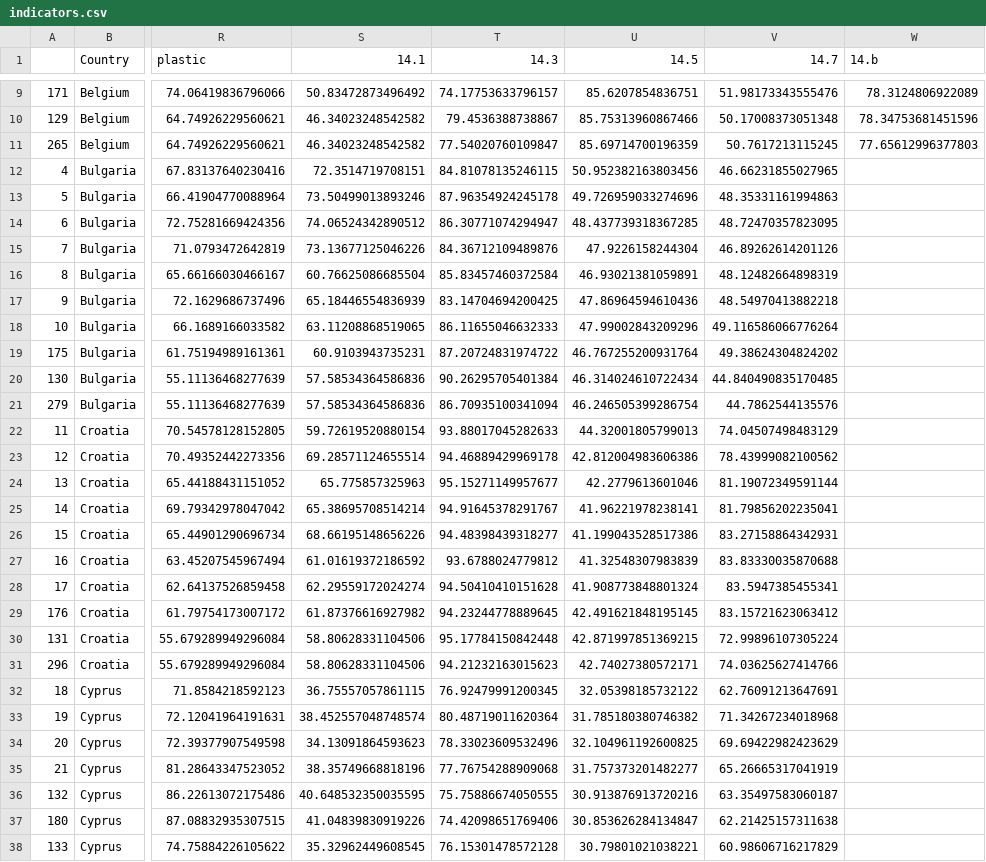
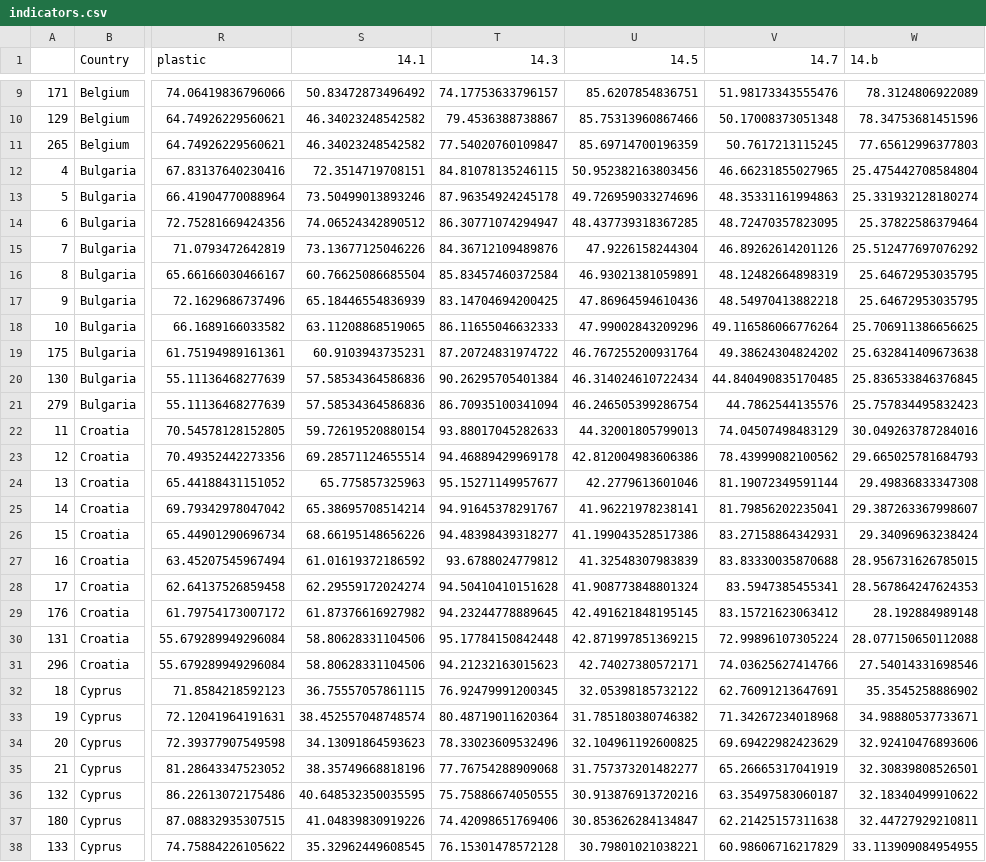
Before and after one commit to isaldiviagonzatti/sdg14, a CSV file: output/indicators.csv, drawn as a sheet; only a part is shown, gaps mark what is left out; the diff covers the shown part only; the diff names each change by its address in the sheet, - before the commit and + after, or states it on an @@ line.

```diff
--- a/output/indicators.csv
+++ b/output/indicators.csv
-W12 (14.b): (empty)
+W12 (14.b): 25.475442708584804
-W13 (14.b): (empty)
+W13 (14.b): 25.331932128180274
-W14 (14.b): (empty)
+W14 (14.b): 25.37822586379464
-W15 (14.b): (empty)
+W15 (14.b): 25.512477697076292
-W16:W17 (14.b): (empty)
+W16:W17 (14.b): 25.64672953035795
-W18 (14.b): (empty)
+W18 (14.b): 25.706911386656625
-W19 (14.b): (empty)
+W19 (14.b): 25.632841409673638
-W20 (14.b): (empty)
+W20 (14.b): 25.836533846376845
-W21 (14.b): (empty)
+W21 (14.b): 25.757834495832423
-W22 (14.b): (empty)
+W22 (14.b): 30.049263787284016
-W23 (14.b): (empty)
+W23 (14.b): 29.665025781684793
-W24 (14.b): (empty)
+W24 (14.b): 29.49836833347308
-W25 (14.b): (empty)
+W25 (14.b): 29.387263367998607
-W26 (14.b): (empty)
+W26 (14.b): 29.34096963238424
-W27 (14.b): (empty)
+W27 (14.b): 28.956731626785015
-W28 (14.b): (empty)
+W28 (14.b): 28.567864247624353
-W29 (14.b): (empty)
+W29 (14.b): 28.192884989148
-W30 (14.b): (empty)
+W30 (14.b): 28.077150650112088
-W31 (14.b): (empty)
+W31 (14.b): 27.54014331698546
-W32 (14.b): (empty)
+W32 (14.b): 35.3545258886902
-W33 (14.b): (empty)
+W33 (14.b): 34.98880537733671
-W34 (14.b): (empty)
+W34 (14.b): 32.92410476893606
-W35 (14.b): (empty)
+W35 (14.b): 32.30839808526501
-W36 (14.b): (empty)
+W36 (14.b): 32.18340499910622
-W37 (14.b): (empty)
+W37 (14.b): 32.44727929210811
-W38 (14.b): (empty)
+W38 (14.b): 33.113909084954955
```
Also changed, not shown: 43 edited cells elsewhere in this file, 3 other files.
